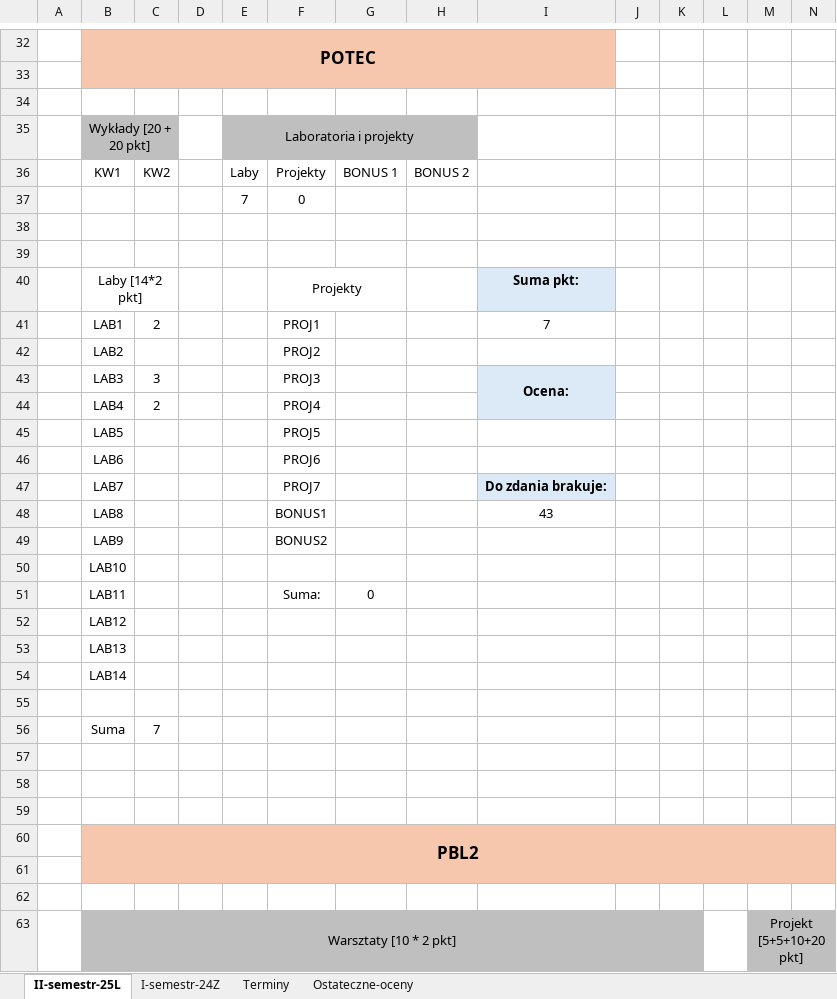
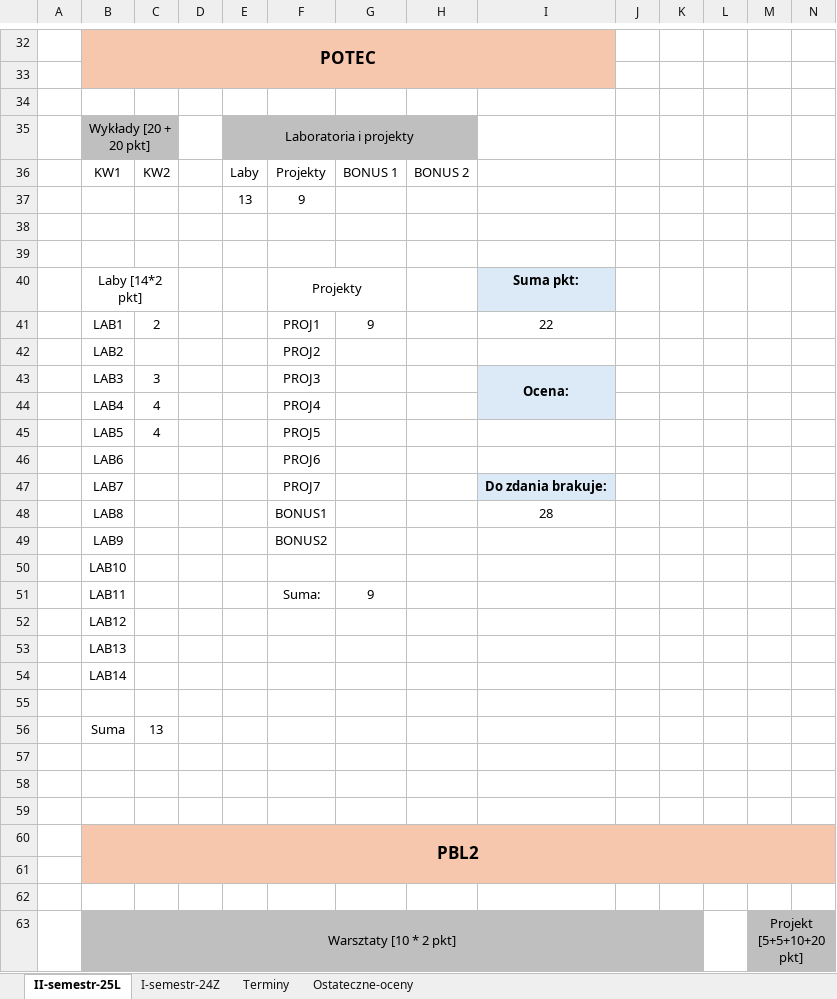
Before and after one commit to dodo099/IoT-studies, an Excel workbook: IoT-points-schedule.xlsx, sheet II-semestr-25L, drawn as a sheet; only a part is shown, gaps mark what is left out; values as stored, in another font and other column widths than the file's, no borders; removed rows and columns are numbered as before the commit, all else as after; rows hold the shown columns only; the diff names each change by its address in the sheet, - before the commit and + after, or states it on an @@ line.

Commit message:
New points - POTEC lab 5

```diff
--- a/IoT-points-schedule.xlsx (sheet II-semestr-25L)
+++ b/IoT-points-schedule.xlsx (sheet II-semestr-25L)
-row 37:  |  |  |  | 7 | 0
+row 37:  |  |  |  | 13 | 9
-G41: (empty)
+G41: 9
-I41: 7
+I41: 22
-C44: 2
+C44: 4
-C45: (empty)
+C45: 4
-I48: 43
+I48: 28
-G51: 0
+G51: 9
-C56: 7
+C56: 13
```
